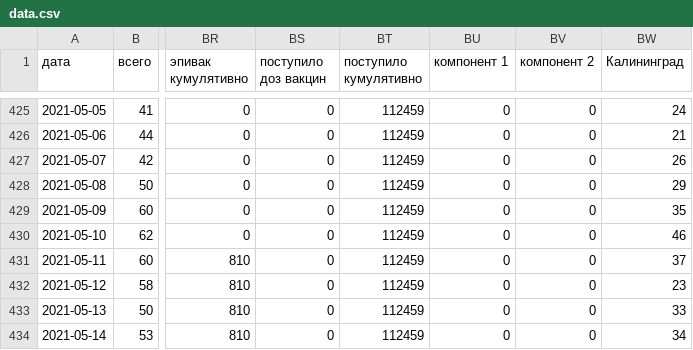
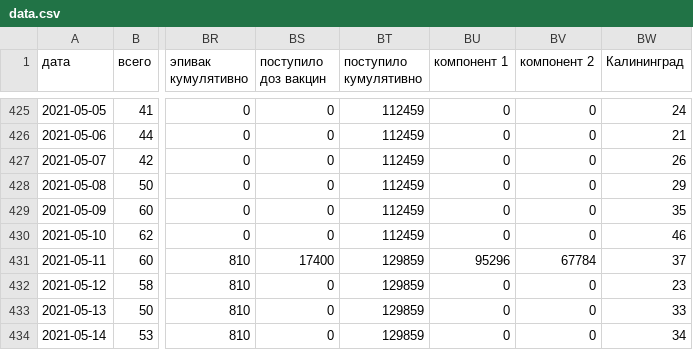
Before and after one commit to KonstantinKlepikov/covid-kaliningrad, a CSV file: data/data.csv, drawn as a sheet; only a part is shown, gaps mark what is left out; the diff names each change by its address in the sheet, - before the commit and + after, or states it on an @@ line.

```diff
--- a/data/data.csv
+++ b/data/data.csv
-BS431 (поступило доз вакцин): 0
+BS431 (поступило доз вакцин): 17400
-BT431:BT434 (поступило кумулятивно): 112459
+BT431:BT434 (поступило кумулятивно): 129859
-BU431 (компонент 1): 0
+BU431 (компонент 1): 95296
-BV431 (компонент 2): 0
+BV431 (компонент 2): 67784
```
